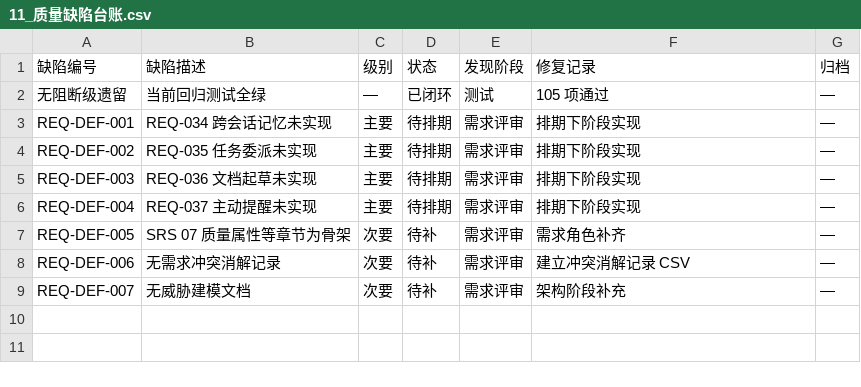
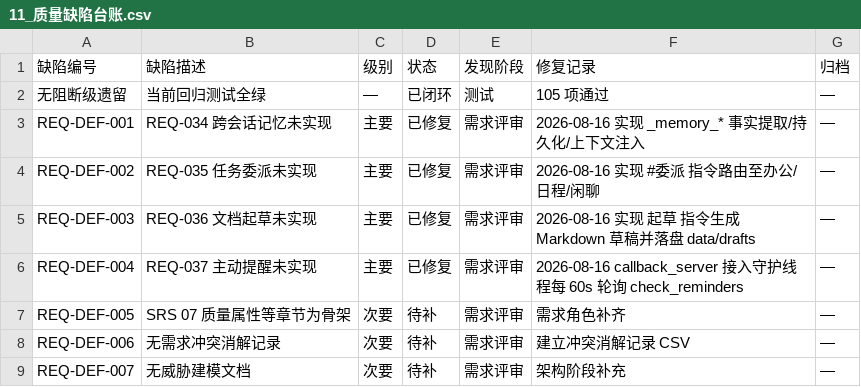
Before and after one commit to gogojaja/ai-assistant-system, a CSV file: 台账/11_质量缺陷台账.csv, drawn as a sheet.

Commit message:
feat(core): 实现 REQ-034~037 四项增量能力
- REQ-034 跨会话记忆: message_handler 增加事实提取/持久化/上下文注入
- REQ-035 任务委派: #委派 指令路由至办公/日程/闲聊
- REQ-036 文档起草: 起草指令生成 Markdown 草稿落盘 data/drafts
- REQ-037 主动提醒: callback_server 守护线程每 60s 轮询 check_reminders
- 回归测试新增 14 项用例, 96/96 全绿; REQ-DEF-001~004 关闭

```diff
--- a/台账/11_质量缺陷台账.csv
+++ b/台账/11_质量缺陷台账.csv
@@ -2,6 +2,6 @@
 无阻断级遗留,当前回归测试全绿,—,已闭环,测试,105 项通过,—
-REQ-DEF-001,REQ-034 跨会话记忆未实现,主要,待排期,需求评审,排期下阶段实现,—
-REQ-DEF-002,REQ-035 任务委派未实现,主要,待排期,需求评审,排期下阶段实现,—
-REQ-DEF-003,REQ-036 文档起草未实现,主要,待排期,需求评审,排期下阶段实现,—
-REQ-DEF-004,REQ-037 主动提醒未实现,主要,待排期,需求评审,排期下阶段实现,—
+REQ-DEF-001,REQ-034 跨会话记忆未实现,主要,已修复,需求评审,2026-08-16 实现 _memory_* 事实提取/持久化/上下文注入,—
+REQ-DEF-002,REQ-035 任务委派未实现,主要,已修复,需求评审,2026-08-16 实现 #委派 指令路由至办公/日程/闲聊,—
+REQ-DEF-003,REQ-036 文档起草未实现,主要,已修复,需求评审,2026-08-16 实现 起草 指令生成 Markdown 草稿并落盘 data/drafts,—
+REQ-DEF-004,REQ-037 主动提醒未实现,主要,已修复,需求评审,2026-08-16 callback_server 接入守护线程每 60s 轮询 check_reminders,—
 REQ-DEF-005,SRS 07 质量属性等章节为骨架,次要,待补,需求评审,需求角色补齐,—
```
Also changed, not shown: 4 other files.
